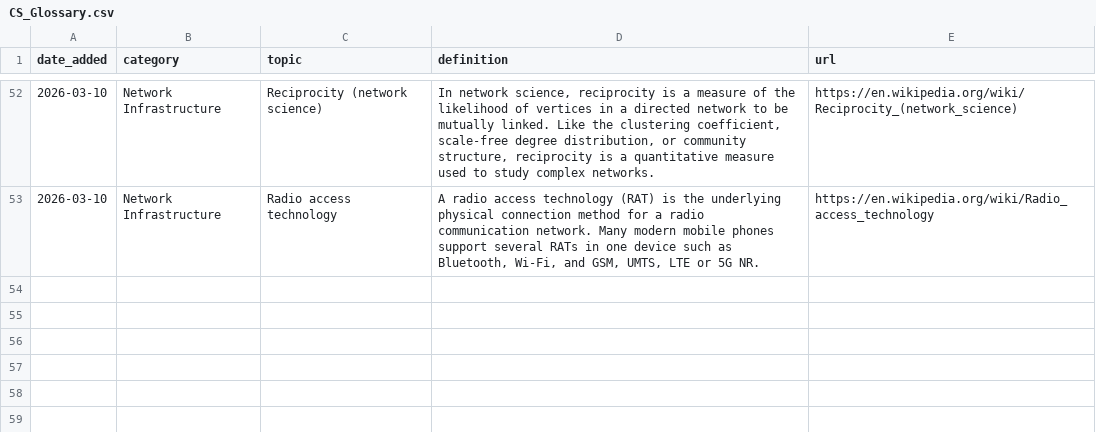
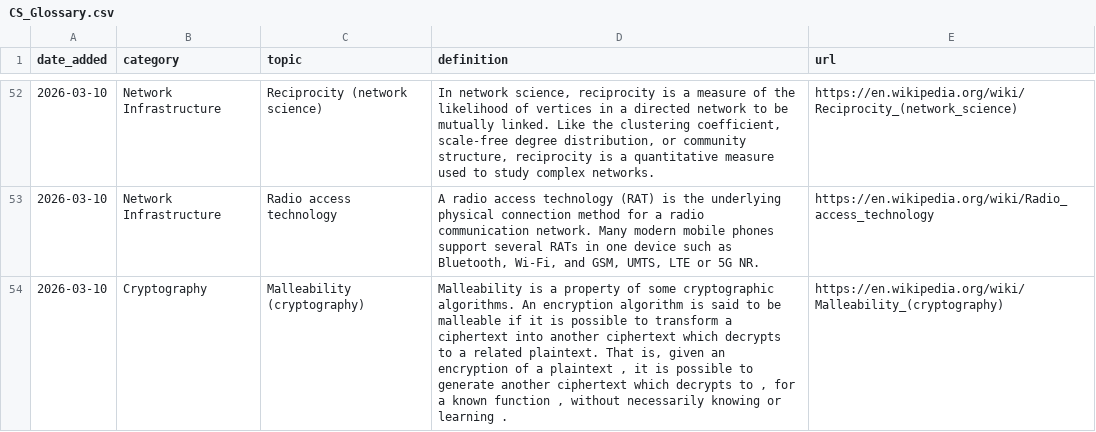
Before and after one commit to Jeffin03/DevDigest, a CSV file: CS_Glossary.csv, drawn as a sheet; only a part is shown, gaps mark what is left out; the diff names each change by its address in the sheet, - before the commit and + after, or states it on an @@ line.

```diff
--- a/CS_Glossary.csv
+++ b/CS_Glossary.csv
+row 54: 2026-03-10 | Cryptography | Malleability (cryptography) | Malleability is a property of some cryptographic algorithms. An encryption algorithm is said to be malleable if it is possible to transform a ciphertext into another ciphertext which decrypts to a related plaintext. That is, given an encryption of a plaintext , it is possible to generate another ciphertext which decrypts to , for a known function , without necessarily knowing or learning . | https://en.wikipedia.org/wiki/Malleability_(cryptography)
```
